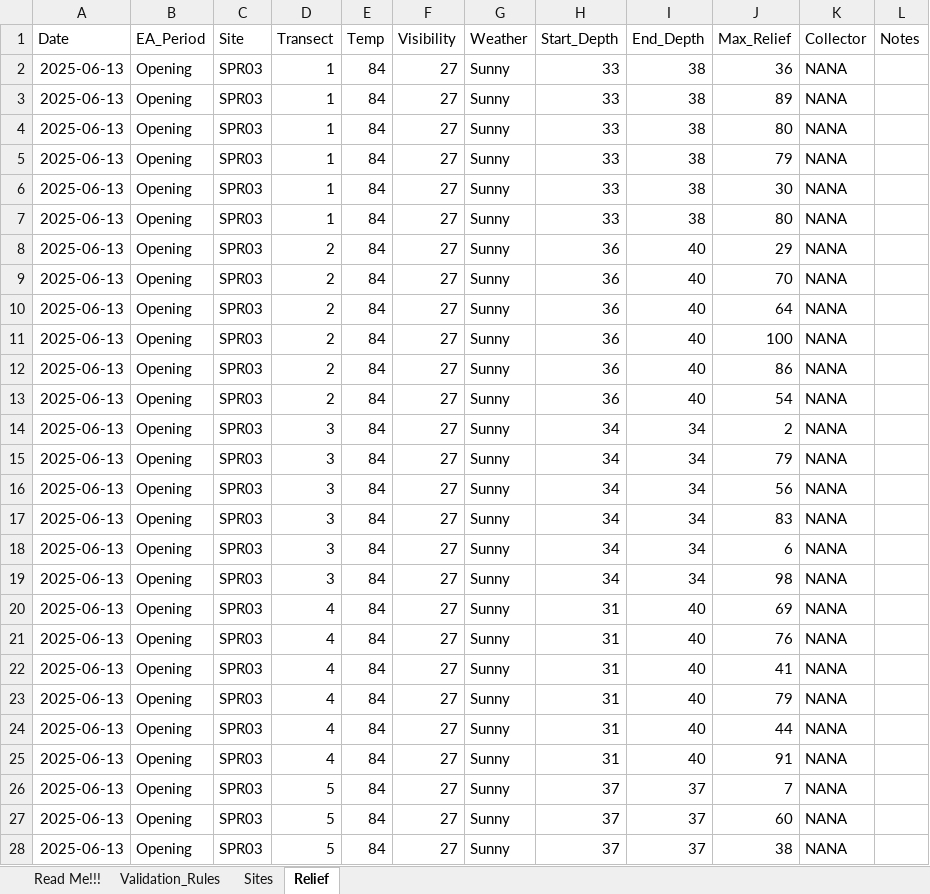
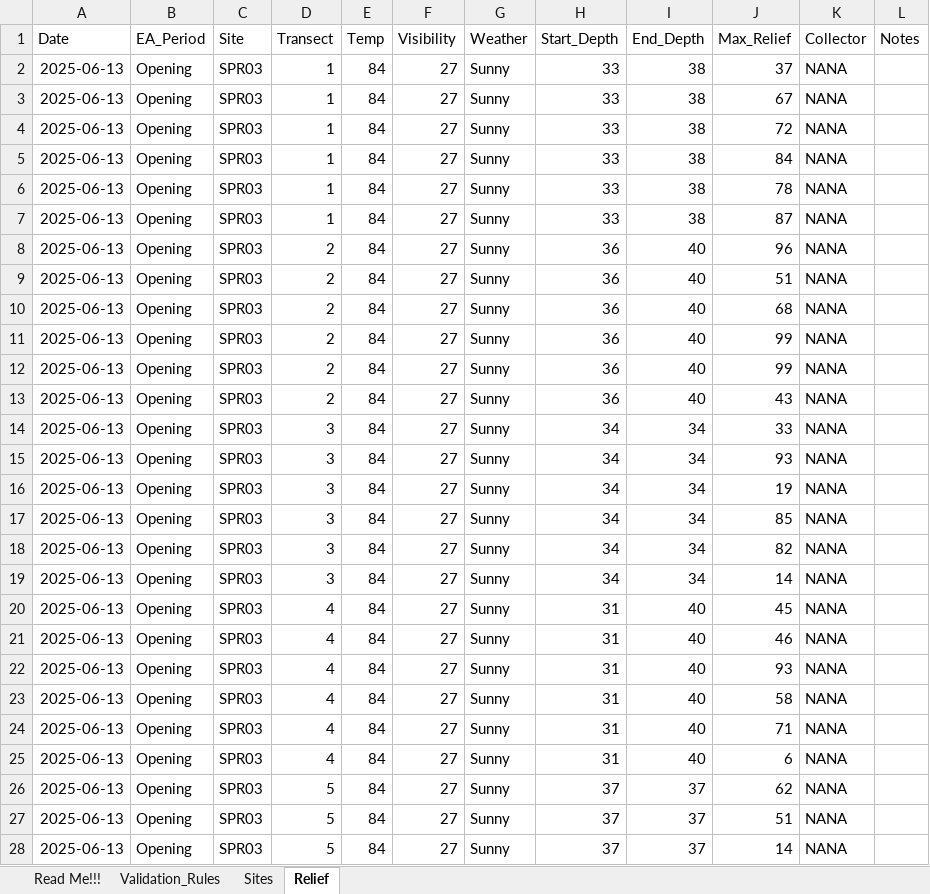
Before and after one commit to uberi-projects/GOAP-condition-account-belize, an Excel workbook: data_dummy/Dummy_data_OA_Relief Data Template.xlsx, sheet Relief, drawn as a sheet; only a part is shown; values as stored, in another font and other column widths than the file's, no borders; charts and pictures not drawn; the diff covers the shown part only; the diff names each change by its address in the sheet, - before the commit and + after, or states it on an @@ line.

```diff
--- a/data_dummy/Dummy_data_OA_Relief Data Template.xlsx (sheet Relief)
+++ b/data_dummy/Dummy_data_OA_Relief Data Template.xlsx (sheet Relief)
-J2 (Max_Relief): 36
+J2 (Max_Relief): 37
-J3 (Max_Relief): 89
+J3 (Max_Relief): 67
-J4 (Max_Relief): 80
+J4 (Max_Relief): 72
-J5 (Max_Relief): 79
+J5 (Max_Relief): 84
-J6 (Max_Relief): 30
+J6 (Max_Relief): 78
-J7 (Max_Relief): 80
+J7 (Max_Relief): 87
-J8 (Max_Relief): 29
+J8 (Max_Relief): 96
-J9 (Max_Relief): 70
+J9 (Max_Relief): 51
-J10 (Max_Relief): 64
+J10 (Max_Relief): 68
-J11 (Max_Relief): 100
+J11 (Max_Relief): 99
-J12 (Max_Relief): 86
+J12 (Max_Relief): 99
-J13 (Max_Relief): 54
+J13 (Max_Relief): 43
-J14 (Max_Relief): 2
+J14 (Max_Relief): 33
-J15 (Max_Relief): 79
+J15 (Max_Relief): 93
-J16 (Max_Relief): 56
+J16 (Max_Relief): 19
-J17 (Max_Relief): 83
+J17 (Max_Relief): 85
-J18 (Max_Relief): 6
+J18 (Max_Relief): 82
-J19 (Max_Relief): 98
+J19 (Max_Relief): 14
-J20 (Max_Relief): 69
+J20 (Max_Relief): 45
-J21 (Max_Relief): 76
+J21 (Max_Relief): 46
-J22 (Max_Relief): 41
+J22 (Max_Relief): 93
-J23 (Max_Relief): 79
+J23 (Max_Relief): 58
-J24 (Max_Relief): 44
+J24 (Max_Relief): 71
-J25 (Max_Relief): 91
+J25 (Max_Relief): 6
-J26 (Max_Relief): 7
+J26 (Max_Relief): 62
-J27 (Max_Relief): 60
+J27 (Max_Relief): 51
-J28 (Max_Relief): 38
+J28 (Max_Relief): 14
```
Also changed, not shown: 5 added rows, 5 removed rows and 26 edited cells elsewhere in this sheet, charts or pictures, data_dummy/Dummy_data_OA_Benthic Data Template.xlsx, data_dummy/Dummy_data_OA_Coral Data Template.xlsx.
